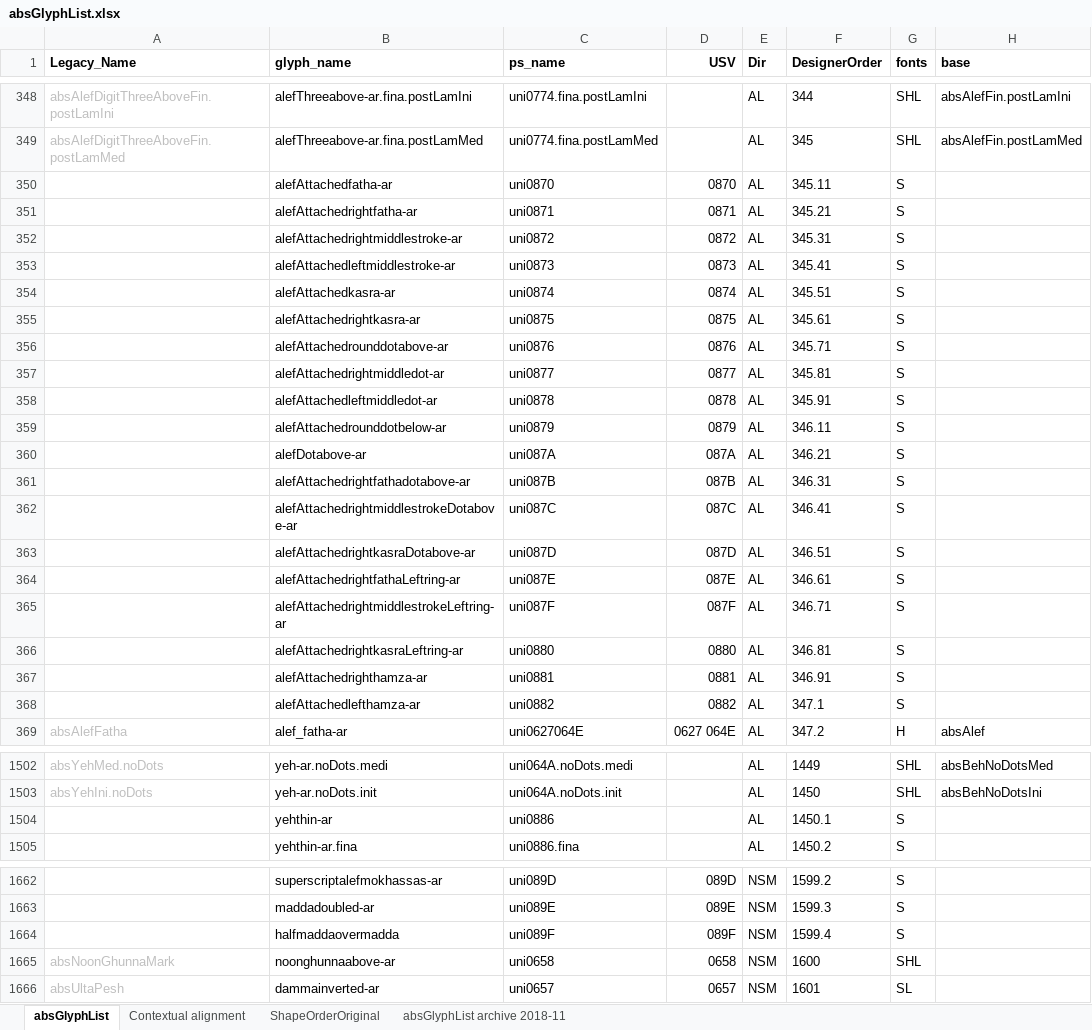
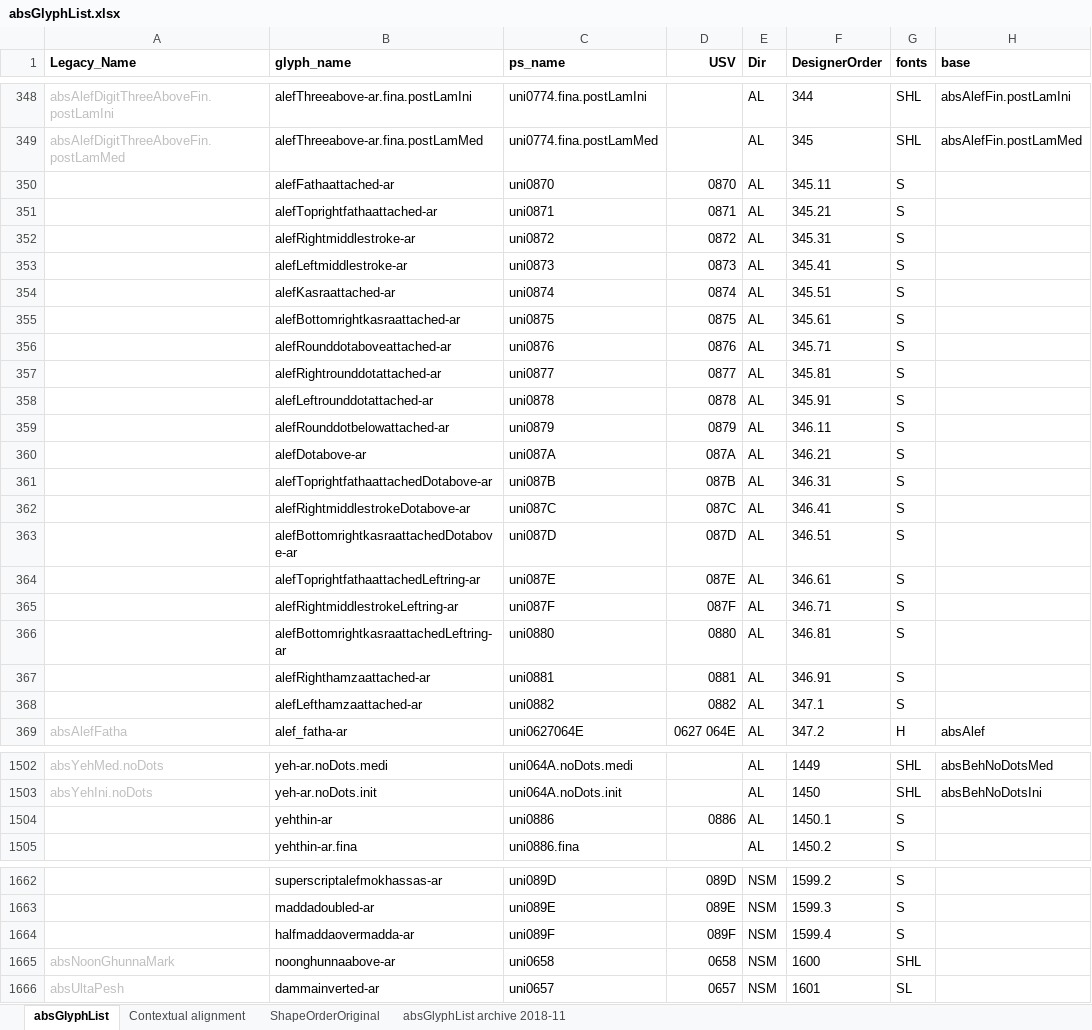
Before and after one commit to silnrsi/font-arab-tools, an Excel workbook: absGlyphList/absGlyphList.xlsx, sheet absGlyphList, drawn as a sheet; only a part is shown, gaps mark what is left out; values as stored, in another font and other column widths than the file's, no borders; charts and pictures not drawn; the diff covers the shown part only; the diff names each change by its address in the sheet, - before the commit and + after, or states it on an @@ line.

Commit message:
[ABS-2529] Adjust glyphsapp names again. Correct PUA psnames.

```diff
--- a/absGlyphList/absGlyphList.xlsx (sheet absGlyphList)
+++ b/absGlyphList/absGlyphList.xlsx (sheet absGlyphList)
-B350 (glyph_name): alefAttachedfatha-ar
+B350 (glyph_name): alefFathaattached-ar
-B351 (glyph_name): alefAttachedrightfatha-ar
+B351 (glyph_name): alefToprightfathaattached-ar
-B352 (glyph_name): alefAttachedrightmiddlestroke-ar
+B352 (glyph_name): alefRightmiddlestroke-ar
-B353 (glyph_name): alefAttachedleftmiddlestroke-ar
+B353 (glyph_name): alefLeftmiddlestroke-ar
-B354 (glyph_name): alefAttachedkasra-ar
+B354 (glyph_name): alefKasraattached-ar
-B355 (glyph_name): alefAttachedrightkasra-ar
+B355 (glyph_name): alefBottomrightkasraattached-ar
-B356 (glyph_name): alefAttachedrounddotabove-ar
+B356 (glyph_name): alefRounddotaboveattached-ar
-B357 (glyph_name): alefAttachedrightmiddledot-ar
+B357 (glyph_name): alefRightrounddotattached-ar
-B358 (glyph_name): alefAttachedleftmiddledot-ar
+B358 (glyph_name): alefLeftrounddotattached-ar
-B359 (glyph_name): alefAttachedrounddotbelow-ar
+B359 (glyph_name): alefRounddotbelowattached-ar
-B361 (glyph_name): alefAttachedrightfathadotabove-ar
+B361 (glyph_name): alefToprightfathaattachedDotabove-ar
-B362 (glyph_name): alefAttachedrightmiddlestrokeDotabove-ar
+B362 (glyph_name): alefRightmiddlestrokeDotabove-ar
-B363 (glyph_name): alefAttachedrightkasraDotabove-ar
+B363 (glyph_name): alefBottomrightkasraattachedDotabove-ar
-B364 (glyph_name): alefAttachedrightfathaLeftring-ar
+B364 (glyph_name): alefToprightfathaattachedLeftring-ar
-B365 (glyph_name): alefAttachedrightmiddlestrokeLeftring-ar
+B365 (glyph_name): alefRightmiddlestrokeLeftring-ar
-B366 (glyph_name): alefAttachedrightkasraLeftring-ar
+B366 (glyph_name): alefBottomrightkasraattachedLeftring-ar
-B367 (glyph_name): alefAttachedrighthamza-ar
+B367 (glyph_name): alefRighthamzaattached-ar
-B368 (glyph_name): alefAttachedlefthamza-ar
+B368 (glyph_name): alefLefthamzaattached-ar
-D1504 (USV): (empty)
+D1504 (USV): 0886
-B1664 (glyph_name): halfmaddaovermadda
+B1664 (glyph_name): halfmaddaovermadda-ar
```
Also changed, not shown: 1 added row and 97 edited cells elsewhere in this sheet, 1 other file.
